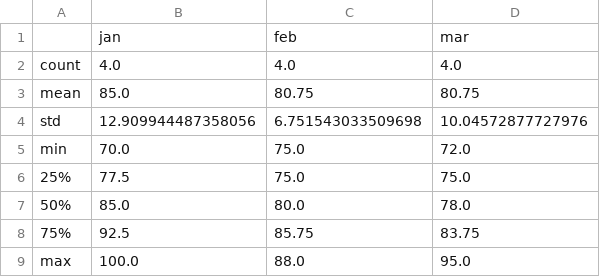
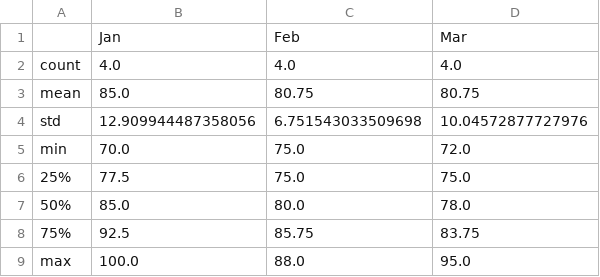
Before and after one commit to moonlighttttluna/csv-statistical-devops, a CSV file: output/summary_sales.csv, drawn as a sheet.

```diff
--- a/output/summary_sales.csv
+++ b/output/summary_sales.csv
@@ -1,2 +1,2 @@
-,jan,feb,mar
+,Jan,Feb,Mar
 count,4.0,4.0,4.0
```
Also changed, not shown: 5 other files.
